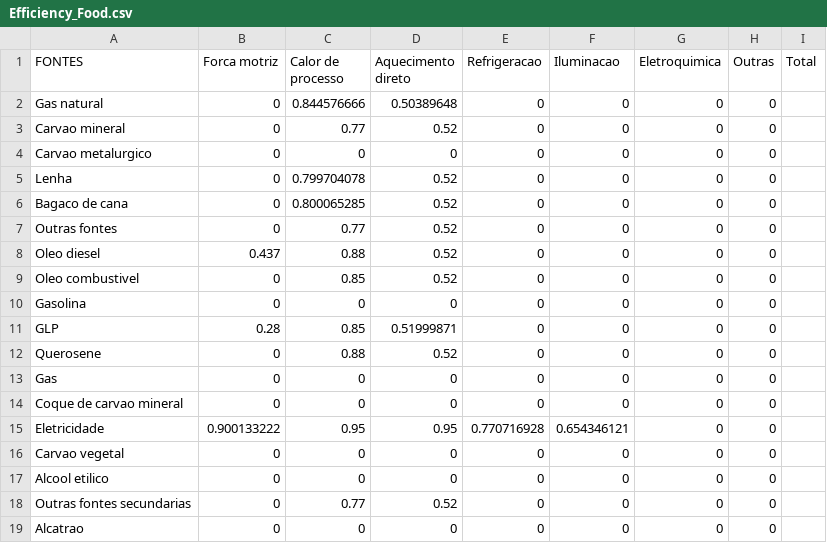
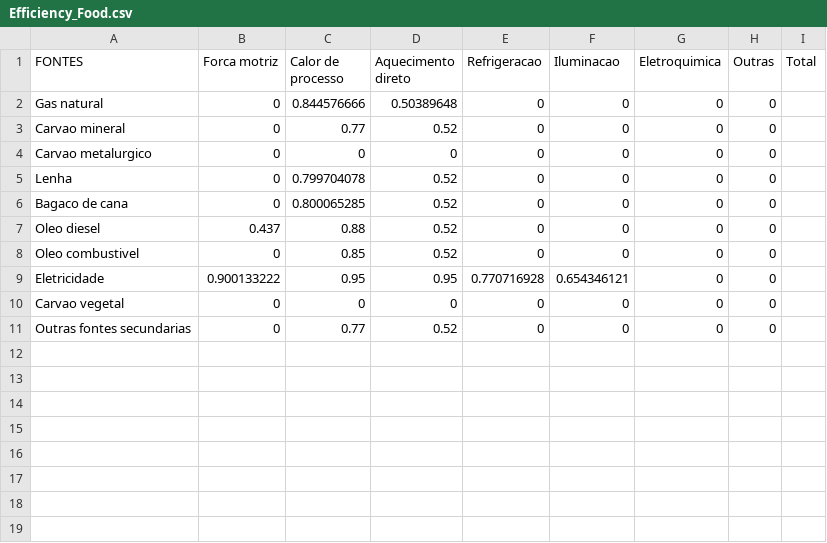
Before and after one commit to ottohebeda/Industry_Energy_Emissions_simulator, a CSV file: Food_and_beverage/Efficiency_Food.csv, drawn as a sheet; the diff names each change by its address in the sheet, - before the commit and + after, or states it on an @@ line.

Commit message:
Update Efficiency_Food.csv

```diff
--- a/Food_and_beverage/Efficiency_Food.csv
+++ b/Food_and_beverage/Efficiency_Food.csv
-row 7: Outras fontes | 0 | 0.77 | 0.52 | 0 | 0 | 0 | 0
-row 10: Gasolina | 0 | 0 | 0 | 0 | 0 | 0 | 0
-row 11: GLP | 0.28 | 0.85 | 0.51999871 | 0 | 0 | 0 | 0
-row 12: Querosene | 0 | 0.88 | 0.52 | 0 | 0 | 0 | 0
-row 13: Gas | 0 | 0 | 0 | 0 | 0 | 0 | 0
-row 14: Coque de carvao mineral | 0 | 0 | 0 | 0 | 0 | 0 | 0
-row 17: Alcool etilico | 0 | 0 | 0 | 0 | 0 | 0 | 0
-row 19: Alcatrao | 0 | 0 | 0 | 0 | 0 | 0 | 0
```
